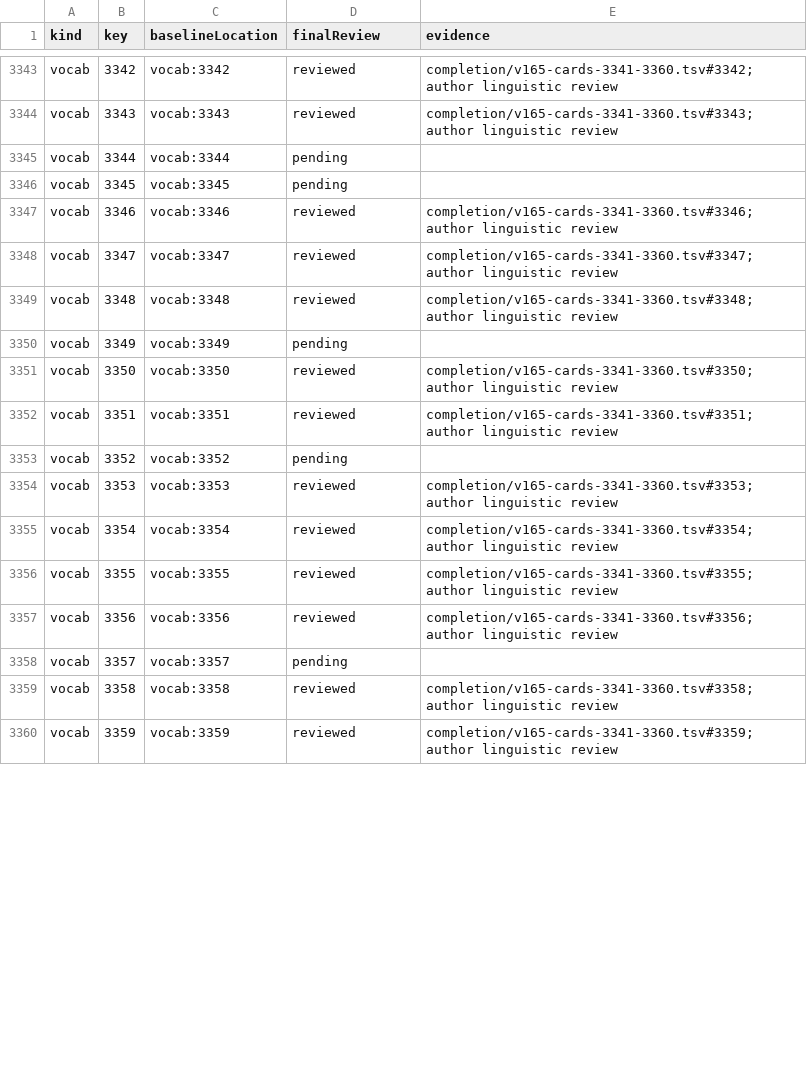
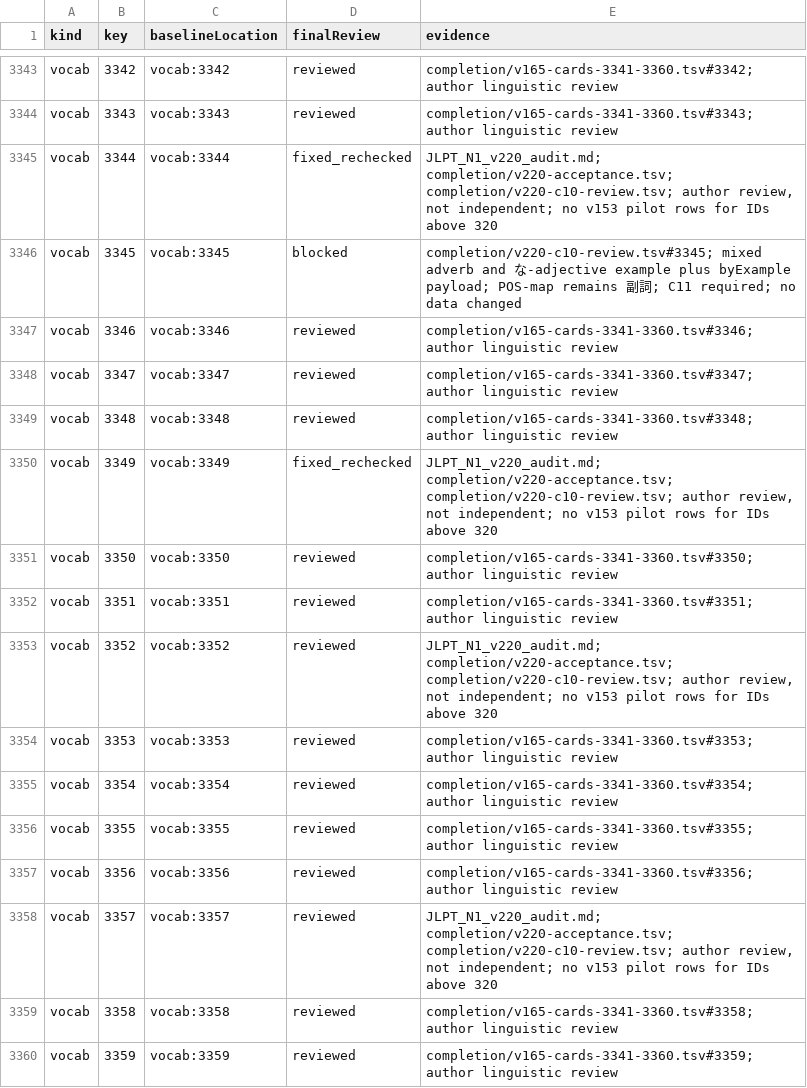
Before and after one commit to tereshchenkopavlo-gif/JLPT-N1, a CSV file: completion/review-register.csv, drawn as a sheet; only a part is shown, gaps mark what is left out; the diff covers the shown part only.

Commit message:
Publish v220 C10 audited release and evidence

```diff
--- a/completion/review-register.csv
+++ b/completion/review-register.csv
@@ -3344,4 +3344,4 @@ vocab,3342,vocab:3342,reviewed,completion/v165-cards-3341-3360.tsv#3342; author
 vocab,3343,vocab:3343,reviewed,completion/v165-cards-3341-3360.tsv#3343; author linguistic review
-vocab,3344,vocab:3344,pending,
-vocab,3345,vocab:3345,pending,
+vocab,3344,vocab:3344,fixed_rechecked,"JLPT_N1_v220_audit.md; completion/v220-acceptance.tsv; completion/v220-c10-review.tsv; author review, not independent; no v153 pilot rows for IDs above 320"
+vocab,3345,vocab:3345,blocked,completion/v220-c10-review.tsv#3345; mixed adverb and な-adjective example plus byExample payload; POS-map remains 副詞; C11 required; no data changed
 vocab,3346,vocab:3346,reviewed,completion/v165-cards-3341-3360.tsv#3346; author linguistic review
@@ -3349,6 +3349,6 @@ vocab,3347,vocab:3347,reviewed,completion/v165-cards-3341-3360.tsv#3347; author
 vocab,3348,vocab:3348,reviewed,completion/v165-cards-3341-3360.tsv#3348; author linguistic review
-vocab,3349,vocab:3349,pending,
+vocab,3349,vocab:3349,fixed_rechecked,"JLPT_N1_v220_audit.md; completion/v220-acceptance.tsv; completion/v220-c10-review.tsv; author review, not independent; no v153 pilot rows for IDs above 320"
 vocab,3350,vocab:3350,reviewed,completion/v165-cards-3341-3360.tsv#3350; author linguistic review
 vocab,3351,vocab:3351,reviewed,completion/v165-cards-3341-3360.tsv#3351; author linguistic review
-vocab,3352,vocab:3352,pending,
+vocab,3352,vocab:3352,reviewed,"JLPT_N1_v220_audit.md; completion/v220-acceptance.tsv; completion/v220-c10-review.tsv; author review, not independent; no v153 pilot rows for IDs above 320"
 vocab,3353,vocab:3353,reviewed,completion/v165-cards-3341-3360.tsv#3353; author linguistic review
@@ -3357,3 +3357,3 @@ vocab,3355,vocab:3355,reviewed,completion/v165-cards-3341-3360.tsv#3355; author
 vocab,3356,vocab:3356,reviewed,completion/v165-cards-3341-3360.tsv#3356; author linguistic review
-vocab,3357,vocab:3357,pending,
+vocab,3357,vocab:3357,reviewed,"JLPT_N1_v220_audit.md; completion/v220-acceptance.tsv; completion/v220-c10-review.tsv; author review, not independent; no v153 pilot rows for IDs above 320"
 vocab,3358,vocab:3358,reviewed,completion/v165-cards-3341-3360.tsv#3358; author linguistic review
```
Also changed, not shown: 18 edited cells elsewhere in this file, 22 other files.
